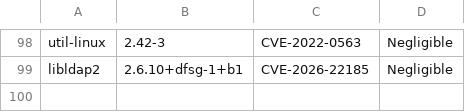
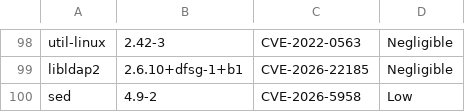
Before and after one commit to AnchorLayer/docker-baseimage-debian, a CSV file: vuln-reports-Forky/grype-report-Forky.csv, drawn as a sheet; only a part is shown, gaps mark what is left out; the diff names each change by its address in the sheet, - before the commit and + after, or states it on an @@ line.

```diff
--- a/vuln-reports-Forky/grype-report-Forky.csv
+++ b/vuln-reports-Forky/grype-report-Forky.csv
+row 100: sed | 4.9-2 | CVE-2026-5958 | Low
```
Also changed, not shown: 6 other files.
